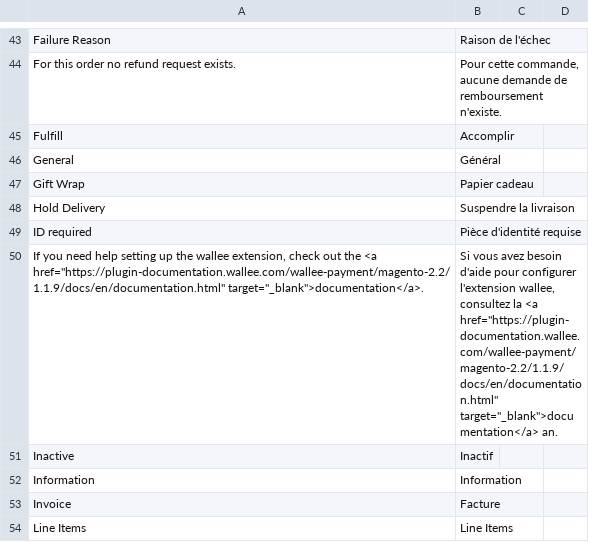
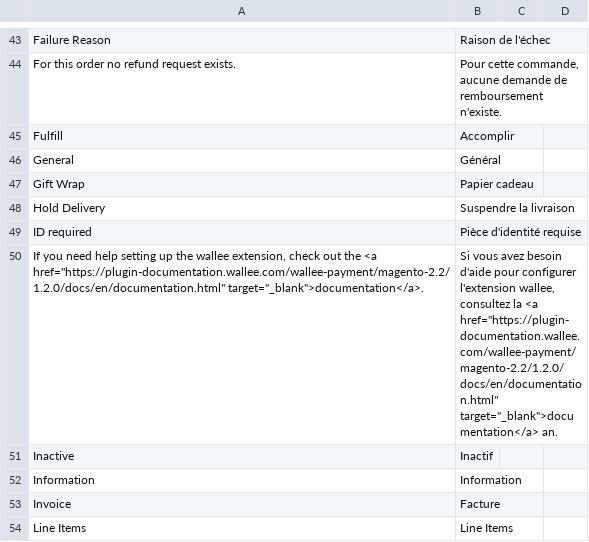
Before and after one commit to wallee-payment/magento-2.2, a CSV file: i18n/fr_FR.csv, drawn as a sheet; only a part is shown, gaps mark what is left out.

```diff
--- a/i18n/fr_FR.csv
+++ b/i18n/fr_FR.csv
@@ -52,3 +52,3 @@
 "ID required","Pièce d'identité requise"
-"If you need help setting up the wallee extension, check out the <a href=""https://plugin-documentation.wallee.com/wallee-payment/magento-2.2/1.1.9/docs/en/documentation.html"" target=""_blank"">documentation</a>.","Si vous avez besoin d'aide pour configurer l'extension wallee, consultez la <a href=""https://plugin-documentation.wallee.com/wallee-payment/magento-2.2/1.1.9/docs/en/documentation.html"" target=""_blank"">documentation</a> an."
+"If you need help setting up the wallee extension, check out the <a href=""https://plugin-documentation.wallee.com/wallee-payment/magento-2.2/1.2.0/docs/en/documentation.html"" target=""_blank"">documentation</a>.","Si vous avez besoin d'aide pour configurer l'extension wallee, consultez la <a href=""https://plugin-documentation.wallee.com/wallee-payment/magento-2.2/1.2.0/docs/en/documentation.html"" target=""_blank"">documentation</a> an."
 "Inactive","Inactif"
```
Also changed, not shown: i18n/de_DE.csv, i18n/en_US.csv, 11 other files.
